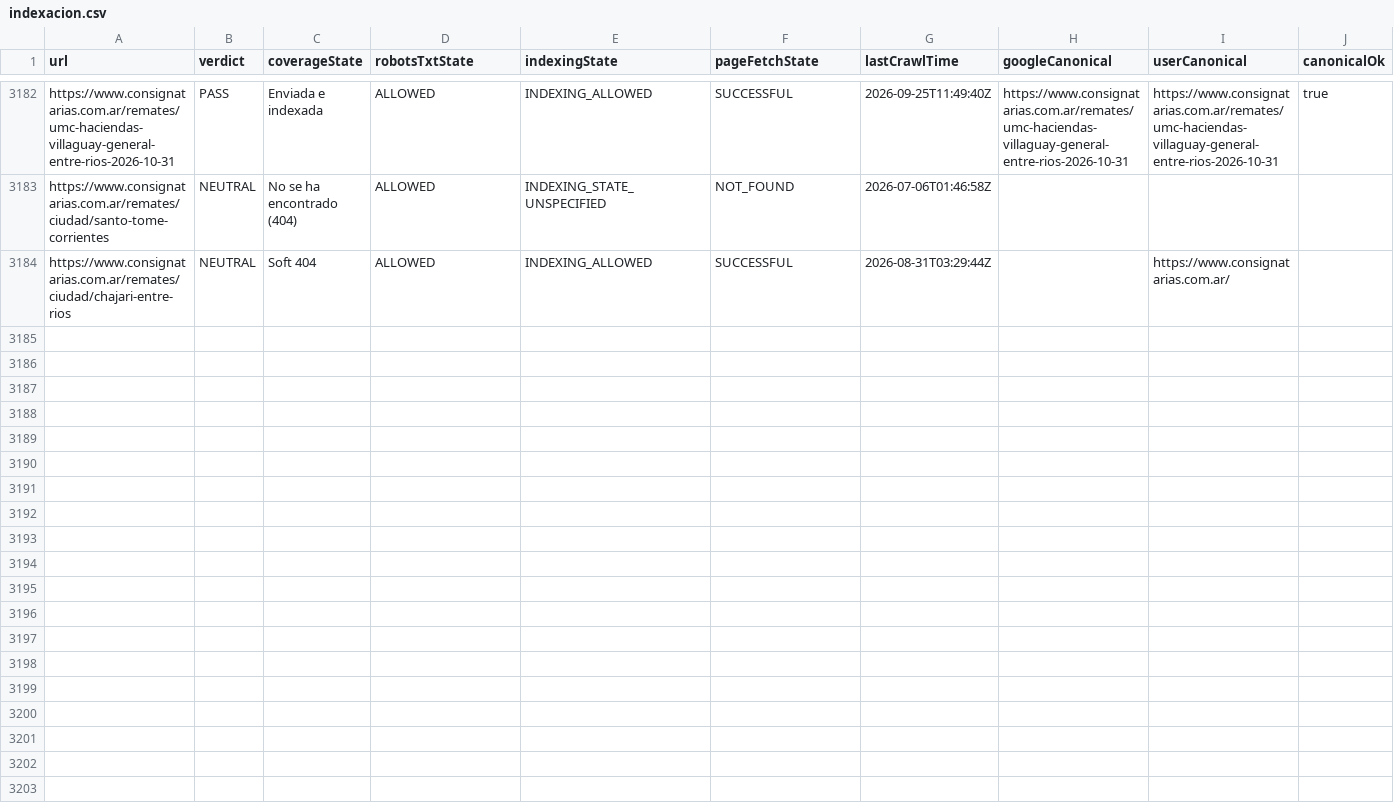
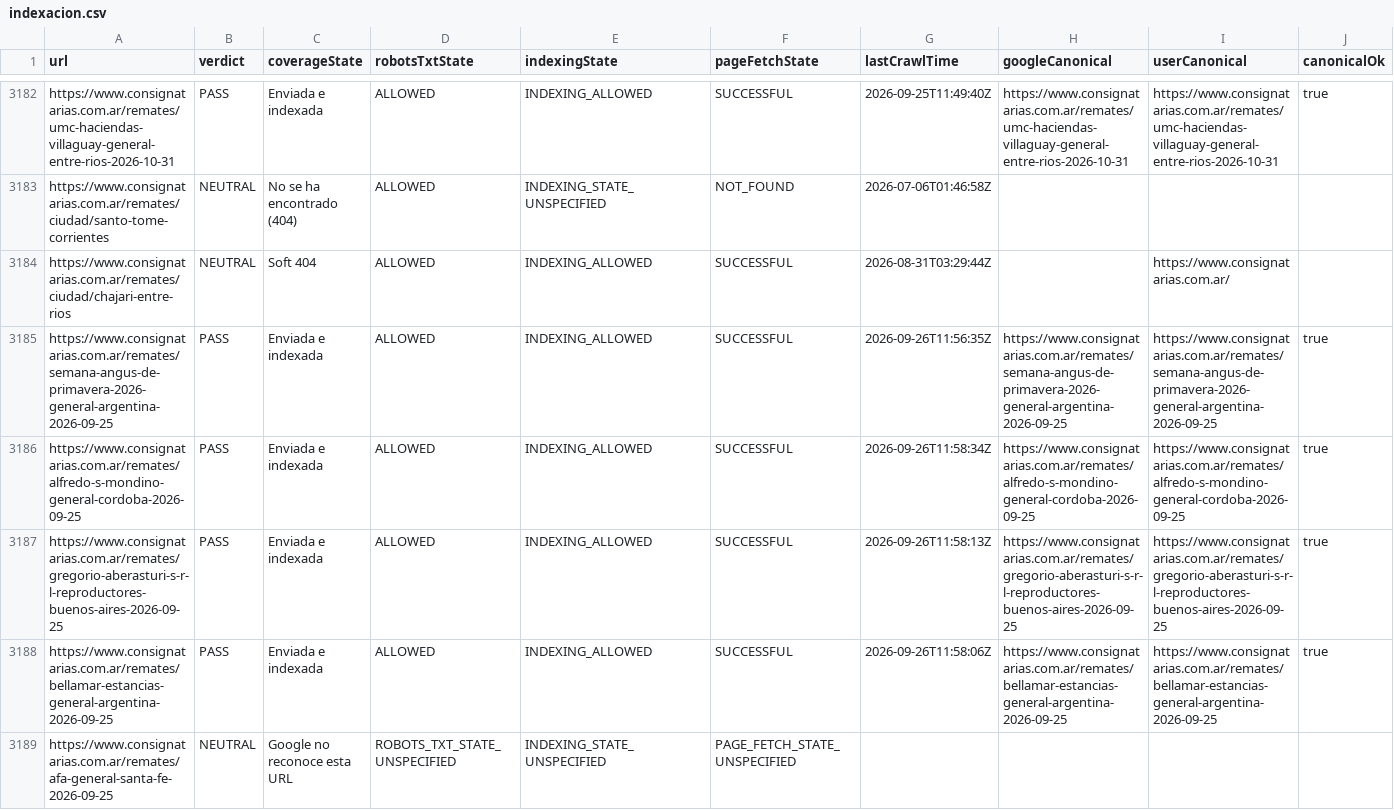
Before and after one commit to josebarnetche/consignatarias-next, a CSV file: reports/gsc/indexacion.csv, drawn as a sheet; only a part is shown, gaps mark what is left out; rows hold the shown columns only; the diff covers the shown part only; the diff names each change by its address in the sheet, - before the commit and + after, or states it on an @@ line.

```diff
--- a/reports/gsc/indexacion.csv
+++ b/reports/gsc/indexacion.csv
+row 3185: https://www.consignatarias.com.ar/remates/semana-angus-de-primavera-2026-general-argentina-2026-09-25 | PASS | Enviada e indexada | ALLOWED | INDEXING_ALLOWED | SUCCESSFUL | 2026-09-26T11:56:35Z | https://www.consignatarias.com.ar/remates/semana-angus-de-primavera-2026-general-argentina-2026-09-25 | https://www.consignatarias.com.ar/remates/semana-angus-de-primavera-2026-general-argentina-2026-09-25 | true
+row 3186: https://www.consignatarias.com.ar/remates/alfredo-s-mondino-general-cordoba-2026-09-25 | PASS | Enviada e indexada | ALLOWED | INDEXING_ALLOWED | SUCCESSFUL | 2026-09-26T11:58:34Z | https://www.consignatarias.com.ar/remates/alfredo-s-mondino-general-cordoba-2026-09-25 | https://www.consignatarias.com.ar/remates/alfredo-s-mondino-general-cordoba-2026-09-25 | true
+row 3187: https://www.consignatarias.com.ar/remates/gregorio-aberasturi-s-r-l-reproductores-buenos-aires-2026-09-25 | PASS | Enviada e indexada | ALLOWED | INDEXING_ALLOWED | SUCCESSFUL | 2026-09-26T11:58:13Z | https://www.consignatarias.com.ar/remates/gregorio-aberasturi-s-r-l-reproductores-buenos-aires-2026-09-25 | https://www.consignatarias.com.ar/remates/gregorio-aberasturi-s-r-l-reproductores-buenos-aires-2026-09-25 | true
+row 3188: https://www.consignatarias.com.ar/remates/bellamar-estancias-general-argentina-2026-09-25 | PASS | Enviada e indexada | ALLOWED | INDEXING_ALLOWED | SUCCESSFUL | 2026-09-26T11:58:06Z | https://www.consignatarias.com.ar/remates/bellamar-estancias-general-argentina-2026-09-25 | https://www.consignatarias.com.ar/remates/bellamar-estancias-general-argentina-2026-09-25 | true
+row 3189: https://www.consignatarias.com.ar/remates/afa-general-santa-fe-2026-09-25 | NEUTRAL | Google no reconoce esta URL | ROBOTS_TXT_STATE_UNSPECIFIED | INDEXING_STATE_UNSPECIFIED | PAGE_FETCH_STATE_UNSPECIFIED
```
Also changed, not shown: 5 added rows elsewhere in this file, 1 other file.
